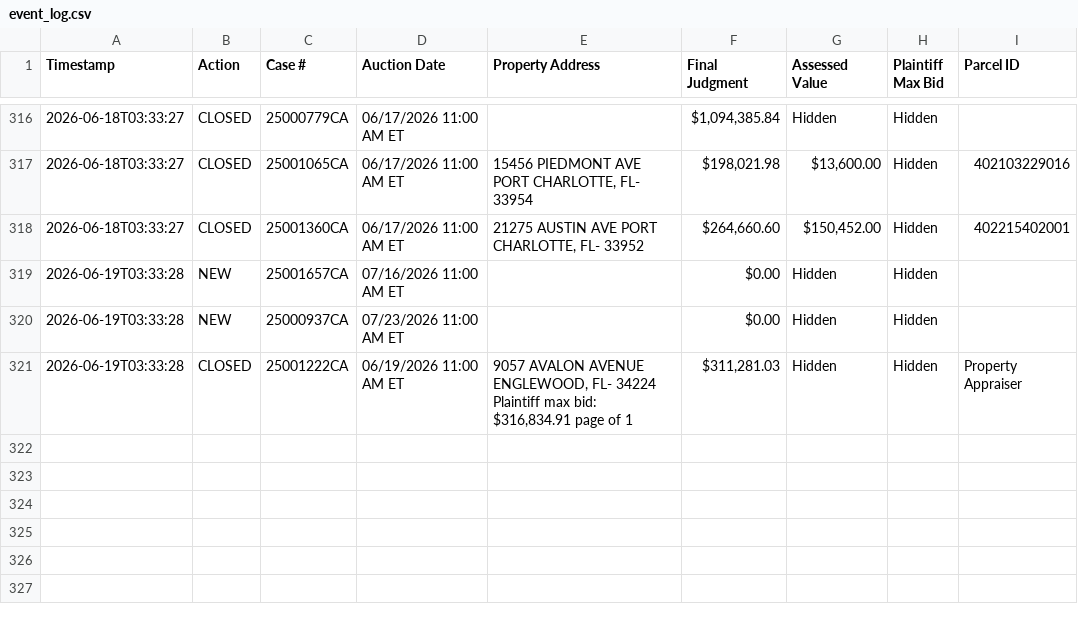
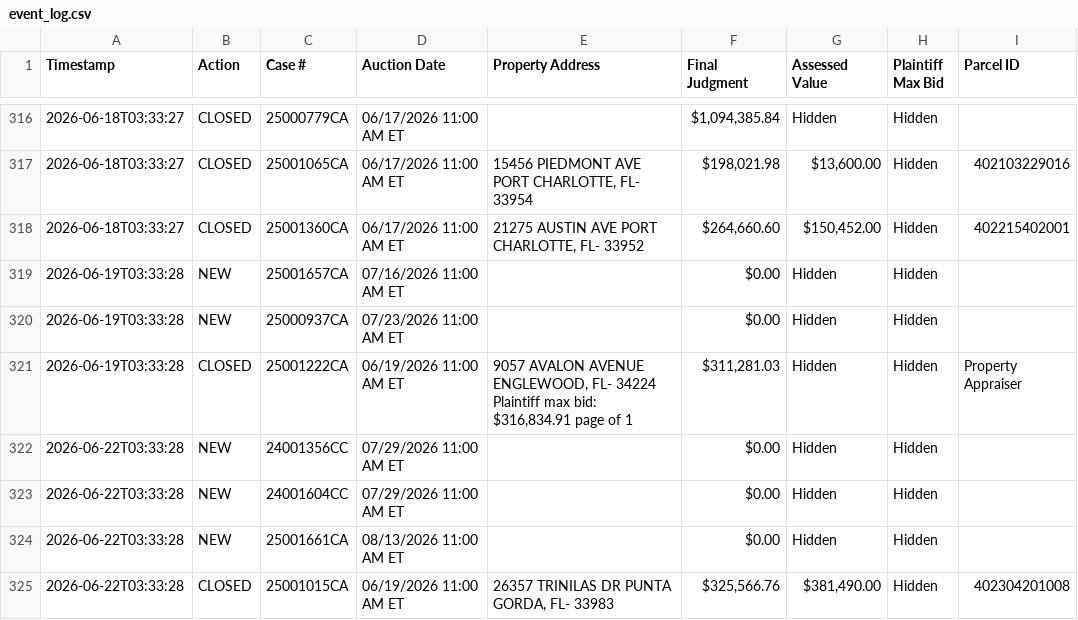
Before and after one commit to figlesias7/realforeclose-charlotte, a CSV file: data/event_log.csv, drawn as a sheet; only a part is shown, gaps mark what is left out; the diff names each change by its address in the sheet, - before the commit and + after, or states it on an @@ line.

```diff
--- a/data/event_log.csv
+++ b/data/event_log.csv
+row 322: 2026-06-22T03:33:28 | NEW | 24001356CC | 07/29/2026 11:00 AM ET |  | $0.00 | Hidden | Hidden
+row 323: 2026-06-22T03:33:28 | NEW | 24001604CC | 07/29/2026 11:00 AM ET |  | $0.00 | Hidden | Hidden
+row 324: 2026-06-22T03:33:28 | NEW | 25001661CA | 08/13/2026 11:00 AM ET |  | $0.00 | Hidden | Hidden
+row 325: 2026-06-22T03:33:28 | CLOSED | 25001015CA | 06/19/2026 11:00 AM ET | 26357 TRINILAS DR PUNTA GORDA, FL- 33983 | $325,566.76 | $381,490.00 | Hidden | 402304201008
```
Also changed, not shown: data/all_seen.csv, 3 other files.
